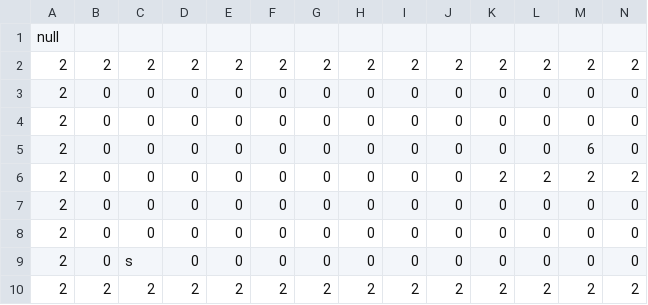
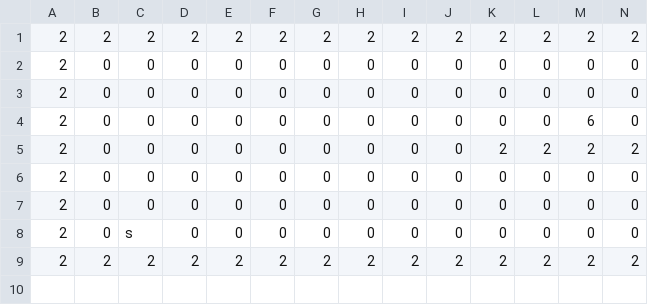
Before and after one commit to Roni2032/202410_BlastJump, a CSV file: media/Maps/Tutorial01.csv, drawn as a sheet; only a part is shown; rows hold the shown columns only; the diff names each change by its address in the sheet, - before the commit and + after, or states it on an @@ line.

```diff
--- a/media/Maps/Tutorial01.csv
+++ b/media/Maps/Tutorial01.csv
-row 1: null
```
Also changed, not shown: media/Maps/Tutorial04.csv.
